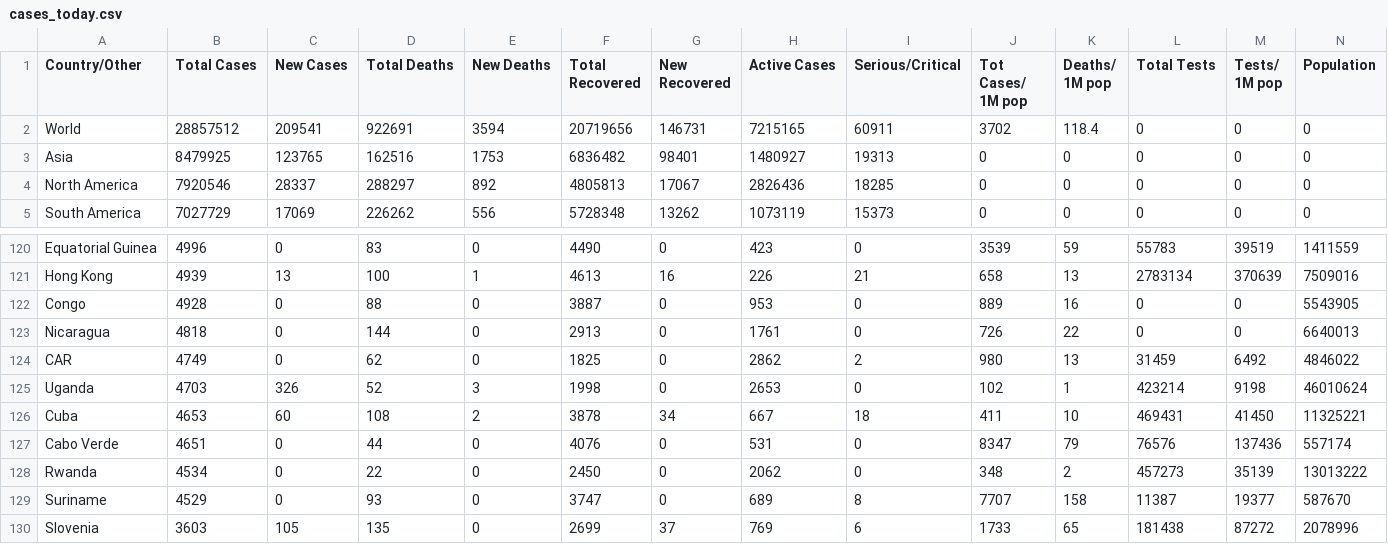
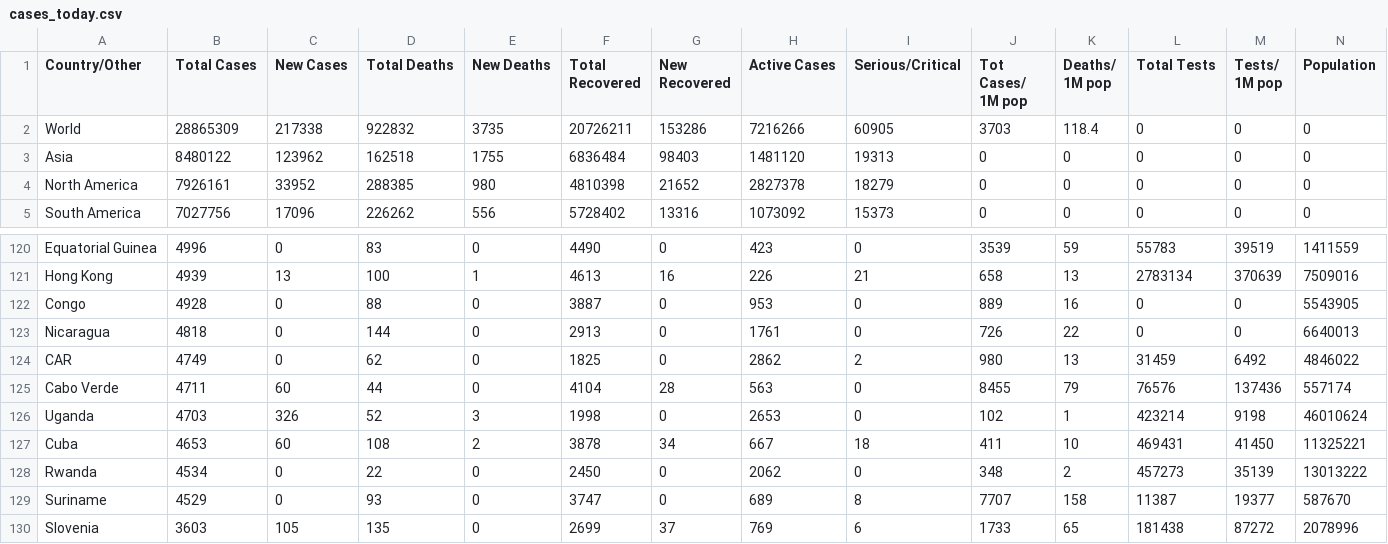
Before and after one commit to innolabglobal/corona-parser, a CSV file: cases_today.csv, drawn as a sheet; only a part is shown, gaps mark what is left out; removed rows and columns are numbered as before the commit, all else as after; rows hold the shown columns only; the diff covers the shown part only; the diff names each change by its address in the sheet, - before the commit and + after, or states it on an @@ line.

```diff
--- a/cases_today.csv
+++ b/cases_today.csv
-B2 (Total Cases): 28857512
+B2 (Total Cases): 28865309
-C2 (New Cases): 209541
+C2 (New Cases): 217338
-D2 (Total Deaths): 922691
+D2 (Total Deaths): 922832
-E2 (New Deaths): 3594
+E2 (New Deaths): 3735
-F2 (Total Recovered): 20719656
+F2 (Total Recovered): 20726211
-G2 (New Recovered): 146731
+G2 (New Recovered): 153286
-H2 (Active Cases): 7215165
+H2 (Active Cases): 7216266
-I2 (Serious/Critical): 60911
+I2 (Serious/Critical): 60905
-J2 (Tot Cases/ 1M pop): 3702
+J2 (Tot Cases/ 1M pop): 3703
-B3 (Total Cases): 8479925
+B3 (Total Cases): 8480122
-C3 (New Cases): 123765
+C3 (New Cases): 123962
-D3 (Total Deaths): 162516
+D3 (Total Deaths): 162518
-E3 (New Deaths): 1753
+E3 (New Deaths): 1755
-F3 (Total Recovered): 6836482
+F3 (Total Recovered): 6836484
-G3 (New Recovered): 98401
+G3 (New Recovered): 98403
-H3 (Active Cases): 1480927
+H3 (Active Cases): 1481120
-B4 (Total Cases): 7920546
+B4 (Total Cases): 7926161
-C4 (New Cases): 28337
+C4 (New Cases): 33952
-D4 (Total Deaths): 288297
+D4 (Total Deaths): 288385
-E4 (New Deaths): 892
+E4 (New Deaths): 980
-F4 (Total Recovered): 4805813
+F4 (Total Recovered): 4810398
-G4 (New Recovered): 17067
+G4 (New Recovered): 21652
-H4 (Active Cases): 2826436
+H4 (Active Cases): 2827378
-I4 (Serious/Critical): 18285
+I4 (Serious/Critical): 18279
-B5 (Total Cases): 7027729
+B5 (Total Cases): 7027756
-C5 (New Cases): 17069
+C5 (New Cases): 17096
-F5 (Total Recovered): 5728348
+F5 (Total Recovered): 5728402
-G5 (New Recovered): 13262
+G5 (New Recovered): 13316
-H5 (Active Cases): 1073119
+H5 (Active Cases): 1073092
+row 125: Cabo Verde | 4711 | 60 | 44 | 0 | 4104 | 28 | 563 | 0 | 8455 | 79 | 76576 | 137436 | 557174
-row 127: Cabo Verde | 4651 | 0 | 44 | 0 | 4076 | 0 | 531 | 0 | 8347 | 79 | 76576 | 137436 | 557174
```
Also changed, not shown: 1 added row, 1 removed row and 88 edited cells elsewhere in this file, cases.csv.
